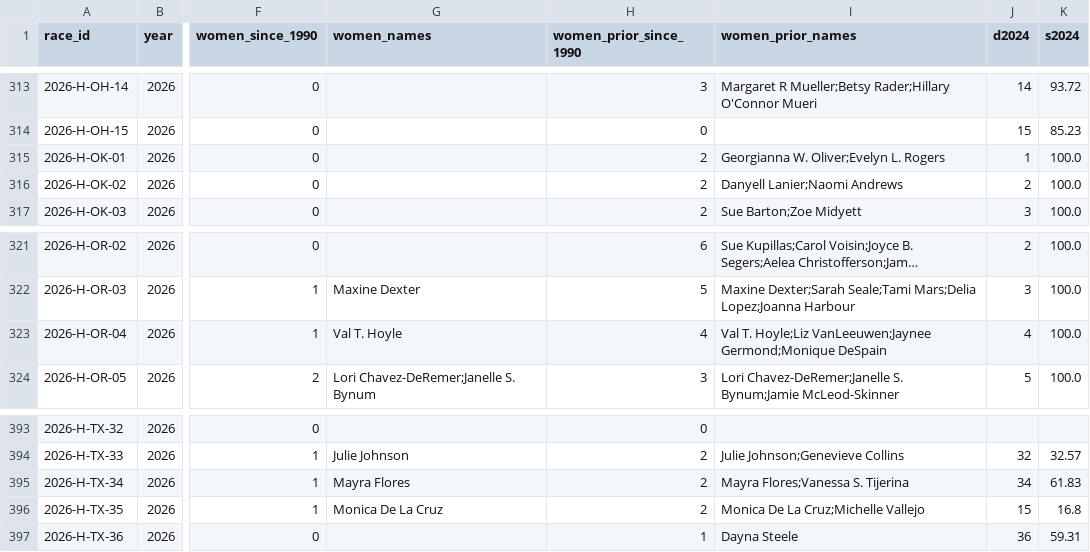
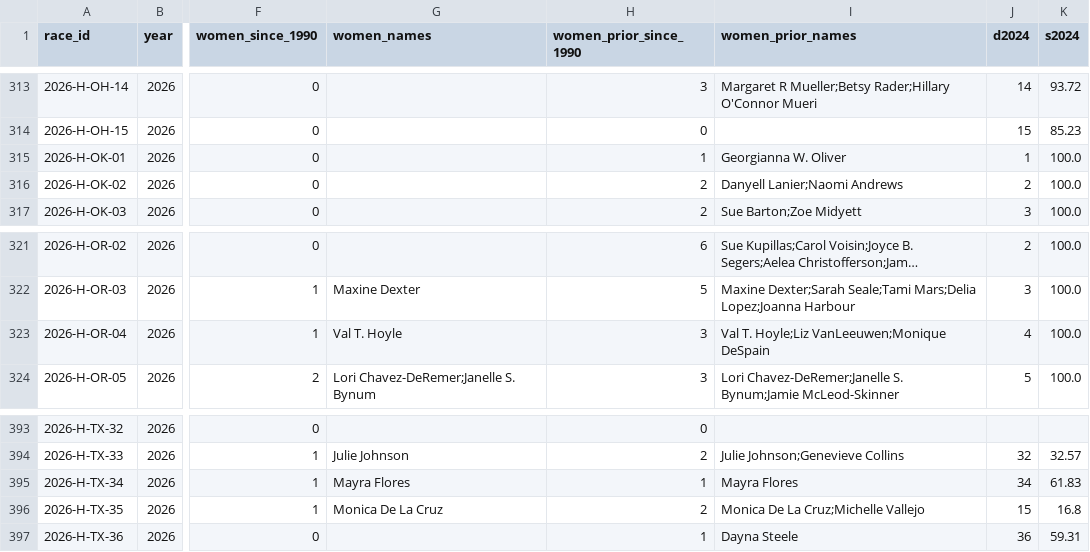
Before and after one commit to jongkonlee/US_female_candidates, a CSV file: docs/data/lineage/lineage_2026.csv, drawn as a sheet; only a part is shown, gaps mark what is left out; long unchanged cells end in …; the diff covers the shown part only; the diff names each change by its address in the sheet, - before the commit and + after, or states it on an @@ line.

```diff
--- a/docs/data/lineage/lineage_2026.csv
+++ b/docs/data/lineage/lineage_2026.csv
-H315 (women_prior_since_1990): 2
+H315 (women_prior_since_1990): 1
-I315 (women_prior_names): Georgianna W. Oliver;Evelyn L. Rogers
+I315 (women_prior_names): Georgianna W. Oliver
-H323 (women_prior_since_1990): 4
+H323 (women_prior_since_1990): 3
-I323 (women_prior_names): …T. Hoyle;Liz VanLeeuwen;Jaynee Germond;Monique DeSpain
+I323 (women_prior_names): …T. Hoyle;Liz VanLeeuwen;Monique DeSpain
-H395 (women_prior_since_1990): 2
+H395 (women_prior_since_1990): 1
-I395 (women_prior_names): Mayra Flores;Vanessa S. Tijerina
+I395 (women_prior_names): Mayra Flores
```
Also changed, not shown: 10 edited cells elsewhere in this file, docs/data/codebook.csv, 25 other files.
